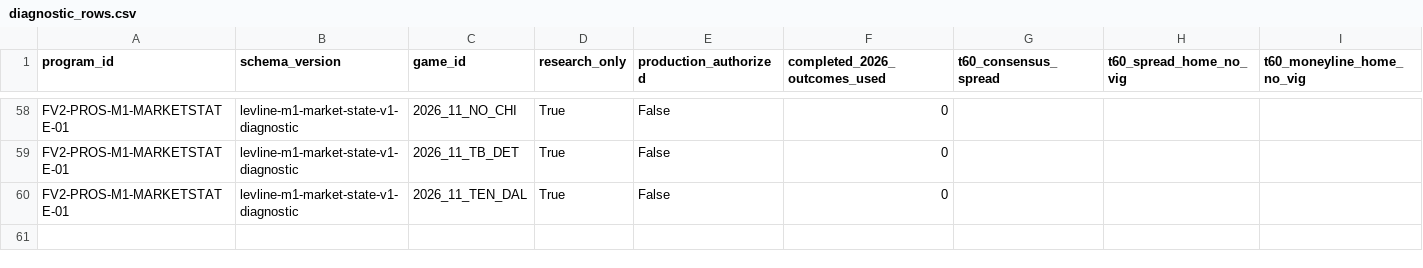
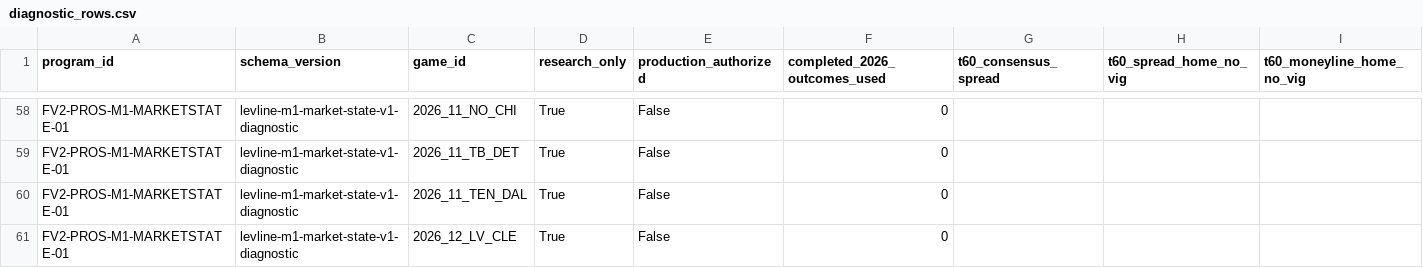
Before and after one commit to levine26/nfl-forecast-model, a CSV file: research_outputs/m1_market_state_v1/diagnostic_rows.csv, drawn as a sheet; only a part is shown, gaps mark what is left out; rows hold the shown columns only; the diff names each change by its address in the sheet, - before the commit and + after, or states it on an @@ line.

```diff
--- a/research_outputs/m1_market_state_v1/diagnostic_rows.csv
+++ b/research_outputs/m1_market_state_v1/diagnostic_rows.csv
+row 61: FV2-PROS-M1-MARKETSTATE-01 | levline-m1-market-state-v1-diagnostic | 2026_12_LV_CLE | True | False | 0
```
Also changed, not shown: research_outputs/m1_market_state_v1/horizon_qualification.csv, 4 other files.
